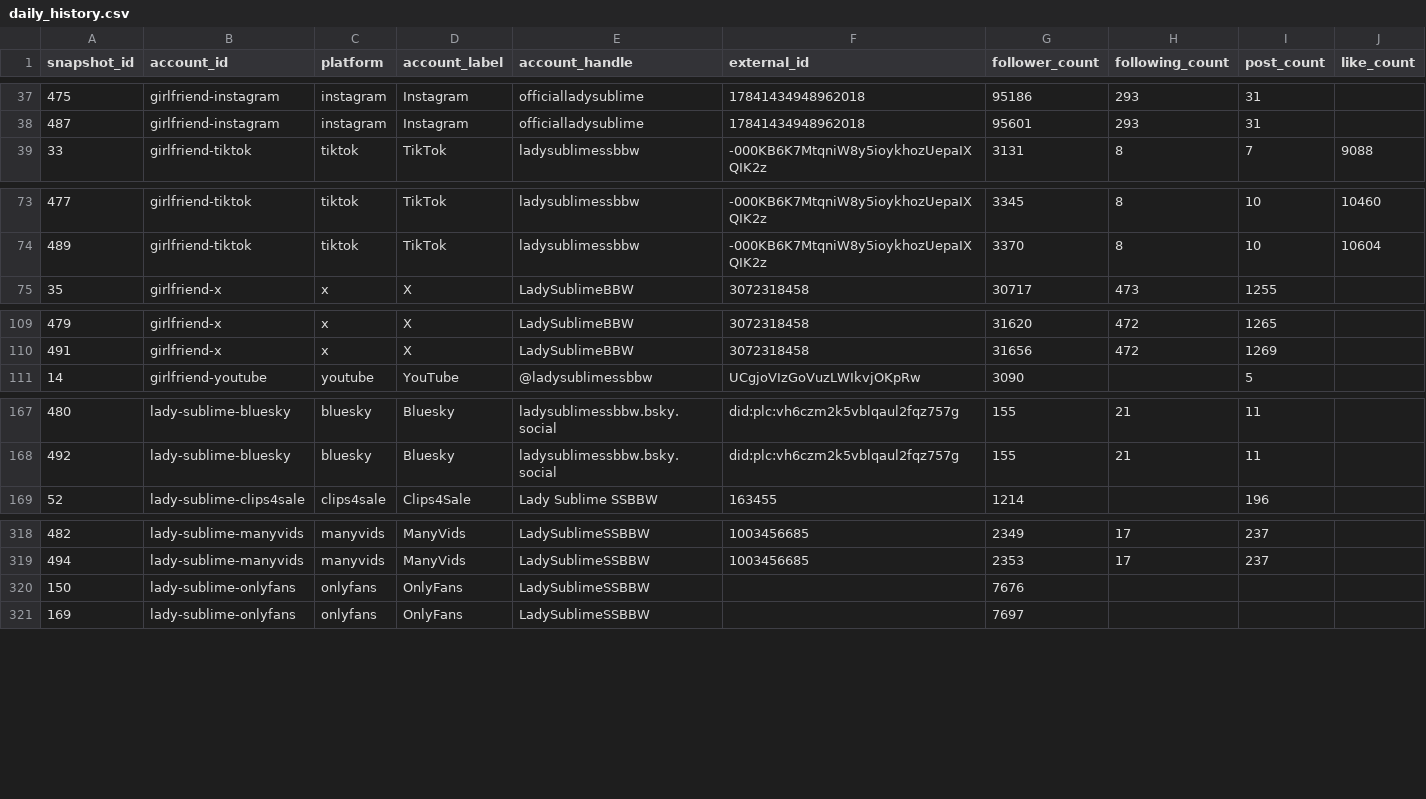
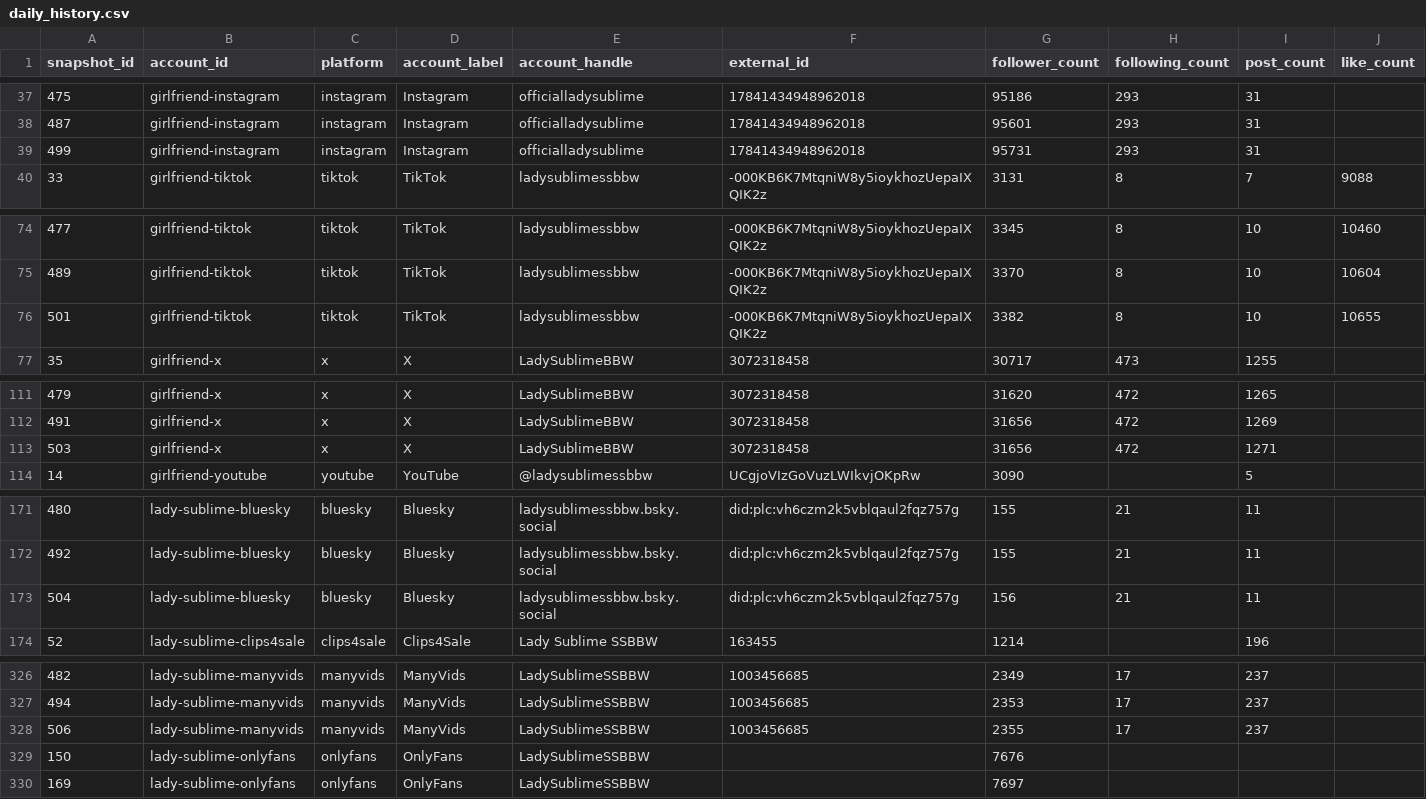
Before and after one commit to Trippaeon3/sublime-social-tracker-site, a CSV file: dashboard/data/daily_history.csv, drawn as a sheet; only a part is shown, gaps mark what is left out; rows hold the shown columns only; the diff covers the shown part only; the diff names each change by its address in the sheet, - before the commit and + after, or states it on an @@ line.

Commit message:
Refresh social dashboard snapshot

```diff
--- a/dashboard/data/daily_history.csv
+++ b/dashboard/data/daily_history.csv
+row 39: 499 | girlfriend-instagram | instagram | Instagram | officialladysublime | 17841434948962018 | 95731 | 293 | 31
+row 76: 501 | girlfriend-tiktok | tiktok | TikTok | ladysublimessbbw | -000KB6K7MtqniW8y5ioykhozUepaIXQIK2z | 3382 | 8 | 10 | 10655
+row 113: 503 | girlfriend-x | x | X | LadySublimeBBW | 3072318458 | 31656 | 472 | 1271
+row 173: 504 | lady-sublime-bluesky | bluesky | Bluesky | ladysublimessbbw.bsky.social | did:plc:vh6czm2k5vblqaul2fqz757g | 156 | 21 | 11
+row 328: 506 | lady-sublime-manyvids | manyvids | ManyVids | LadySublimeSSBBW | 1003456685 | 2355 | 17 | 237
```
Also changed, not shown: 6 added rows elsewhere in this file, dashboard/data/ahrefs_web.csv, dashboard/data/beacons_social.csv, 12 other files.
